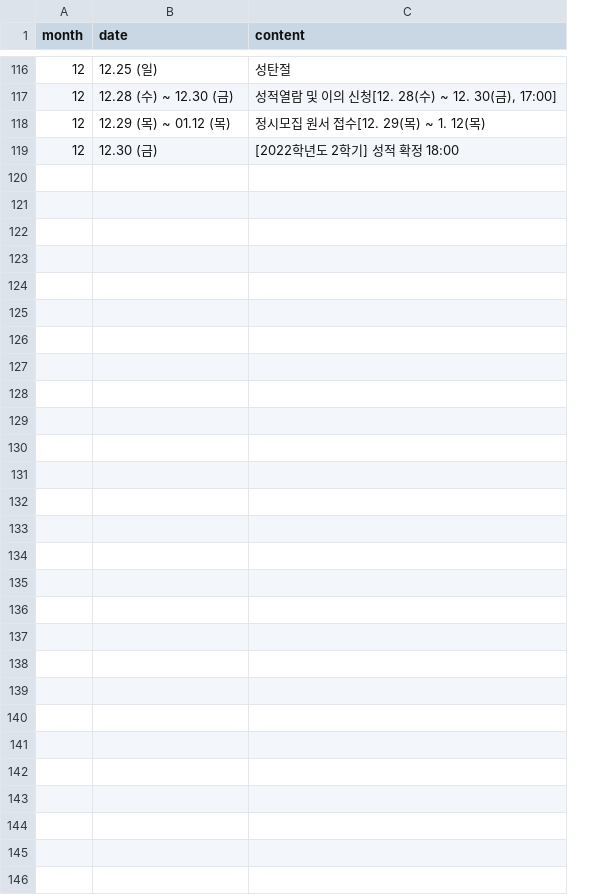
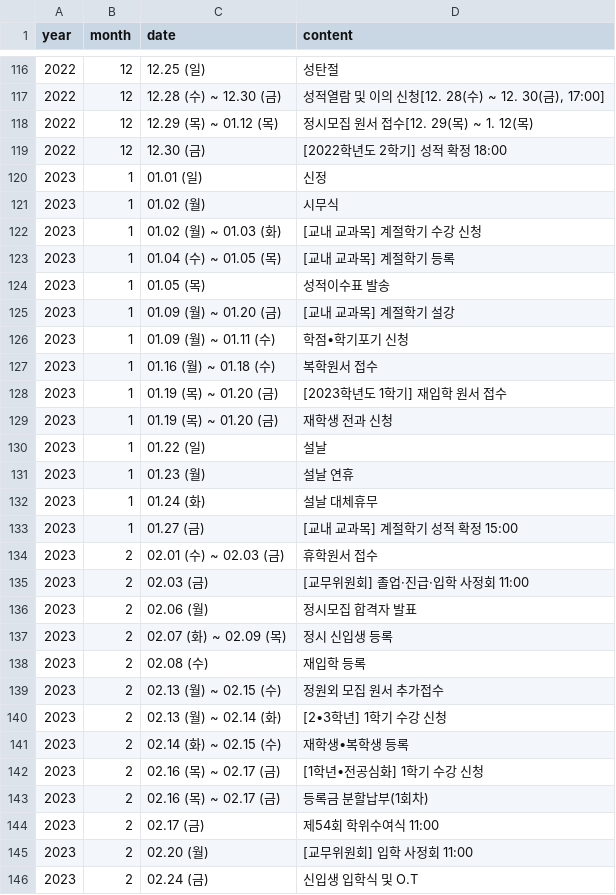
Before and after one commit to Leegyehong/Leegyehong-YouDongKnowMe-BackEnd, a CSV file: dmu-crawling/crawled/schedule/학교_학사일정.csv, drawn as a sheet; only a part is shown, gaps mark what is left out; the diff names each change by its address in the sheet, - before the commit and + after, or states it on an @@ line.

Commit message:
fix: schedule data

```diff
--- a/dmu-crawling/crawled/schedule/학교_학사일정.csv
+++ b/dmu-crawling/crawled/schedule/학교_학사일정.csv
+column A (year), rows 116-119: all 2022
+row 120: 2023 | 1 | 01.01 (일) | 신정
+row 121: 2023 | 1 | 01.02 (월) | 시무식
+row 122: 2023 | 1 | 01.02 (월) ~ 01.03 (화) | [교내 교과목] 계절학기 수강 신청
+row 123: 2023 | 1 | 01.04 (수) ~ 01.05 (목) | [교내 교과목] 계절학기 등록
+row 124: 2023 | 1 | 01.05 (목) | 성적이수표 발송
+row 125: 2023 | 1 | 01.09 (월) ~ 01.20 (금) | [교내 교과목] 계절학기 설강
+row 126: 2023 | 1 | 01.09 (월) ~ 01.11 (수) | 학점•학기포기 신청
+row 127: 2023 | 1 | 01.16 (월) ~ 01.18 (수) | 복학원서 접수
+row 128: 2023 | 1 | 01.19 (목) ~ 01.20 (금) | [2023학년도 1학기] 재입학 원서 접수
+row 129: 2023 | 1 | 01.19 (목) ~ 01.20 (금) | 재학생 전과 신청
+row 130: 2023 | 1 | 01.22 (일) | 설날
+row 131: 2023 | 1 | 01.23 (월) | 설날 연휴
+row 132: 2023 | 1 | 01.24 (화) | 설날 대체휴무
+row 133: 2023 | 1 | 01.27 (금) | [교내 교과목] 계절학기 성적 확정 15:00
+row 134: 2023 | 2 | 02.01 (수) ~ 02.03 (금) | 휴학원서 접수
+row 135: 2023 | 2 | 02.03 (금) | [교무위원회] 졸업·진급·입학 사정회 11:00
+row 136: 2023 | 2 | 02.06 (월) | 정시모집 합격자 발표
+row 137: 2023 | 2 | 02.07 (화) ~ 02.09 (목) | 정시 신입생 등록
+row 138: 2023 | 2 | 02.08 (수) | 재입학 등록
+row 139: 2023 | 2 | 02.13 (월) ~ 02.15 (수) | 정원외 모집 원서 추가접수
+row 140: 2023 | 2 | 02.13 (월) ~ 02.14 (화) | [2•3학년] 1학기 수강 신청
+row 141: 2023 | 2 | 02.14 (화) ~ 02.15 (수) | 재학생•복학생 등록
+row 142: 2023 | 2 | 02.16 (목) ~ 02.17 (금) | [1학년•전공심화] 1학기 수강 신청
+row 143: 2023 | 2 | 02.16 (목) ~ 02.17 (금) | 등록금 분할납부(1회차)
+row 144: 2023 | 2 | 02.17 (금) | 제54회 학위수여식 11:00
+row 145: 2023 | 2 | 02.20 (월) | [교무위원회] 입학 사정회 11:00
+row 146: 2023 | 2 | 02.24 (금) | 신입생 입학식 및 O.T
```
Also changed, not shown: 1 other file.
